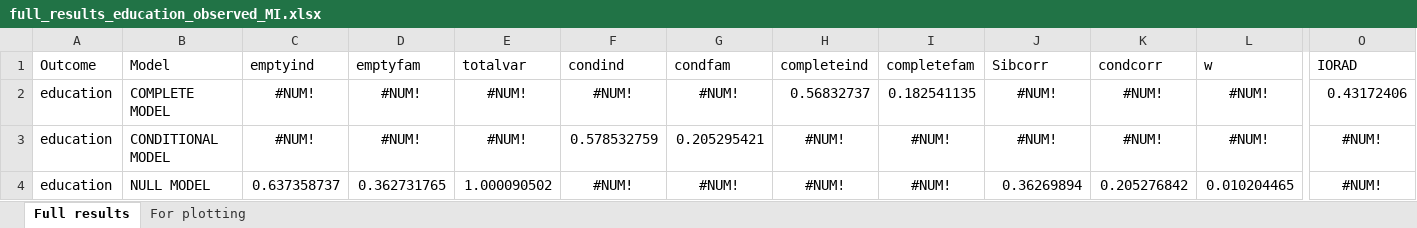
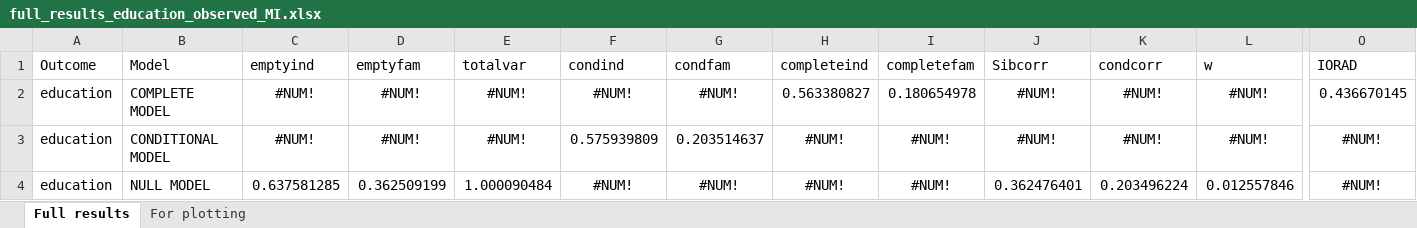
Before and after one commit to aliciagarciasierra/EQUALOPP_WLS, an Excel workbook: results/by_outcome/full_results_education_observed_MI.xlsx, sheet Full results, drawn as a sheet; only a part is shown, gaps mark what is left out; values as stored, in another font and other column widths than the file's, no borders; the diff covers the shown part only; the diff names each change by its address in the sheet, - before the commit and + after, or states it on an @@ line.

```diff
--- a/results/by_outcome/full_results_education_observed_MI.xlsx (sheet Full results)
+++ b/results/by_outcome/full_results_education_observed_MI.xlsx (sheet Full results)
-H2 (completeind): 0.56832737
+H2 (completeind): 0.563380827
-I2 (completefam): 0.182541135
+I2 (completefam): 0.180654978
-O2 (IORAD): 0.43172406
+O2 (IORAD): 0.436670145
-F3 (condind): 0.578532759
+F3 (condind): 0.575939809
-G3 (condfam): 0.205295421
+G3 (condfam): 0.203514637
-C4 (emptyind): 0.637358737
+C4 (emptyind): 0.637581285
-D4 (emptyfam): 0.362731765
+D4 (emptyfam): 0.362509199
-E4 (totalvar): 1.000090502
+E4 (totalvar): 1.000090484
-J4 (Sibcorr): 0.36269894
+J4 (Sibcorr): 0.362476401
-K4 (condcorr): 0.205276842
+K4 (condcorr): 0.203496224
-L4 (w): 0.010204465
+L4 (w): 0.012557846
```
Also changed, not shown: 2 edited cells elsewhere in this sheet, sheet For plotting, results/by_outcome/full_results_education_PGI_MI.xlsx, 43 other files.
